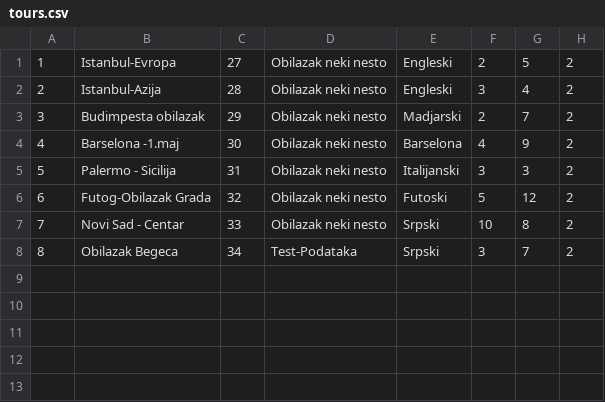
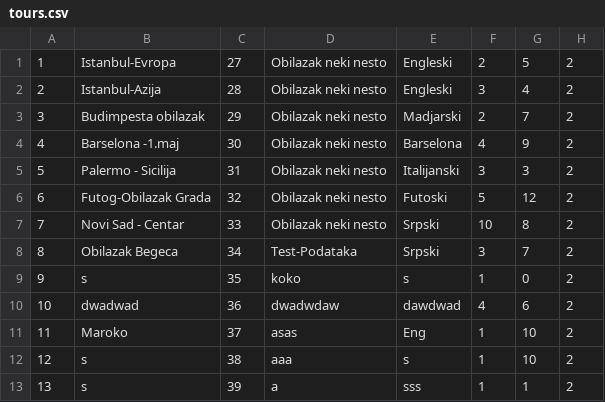
Before and after one commit to kzi-nastava/sims-ra-2024-group-6-team-a, a CSV file: Resources/Data/tours.csv, drawn as a sheet.

```diff
--- a/Resources/Data/tours.csv
+++ b/Resources/Data/tours.csv
@@ -8 +8,6 @@
 8|Obilazak Begeca|34|Test-Podataka|Srpski|3|7|2
+9|s|35|koko|s|1|0|2
+10|dwadwad|36|dwadwdaw|dawdwad|4|6|2
+11|Maroko|37|asas|Eng|1|10|2
+12|s|38|aaa|s|1|10|2
+13|s|39|a|sss|1|1|2
```
Also changed, not shown: Resources/Data/checkpoints.csv, Resources/Data/images.csv, 22 other files.
